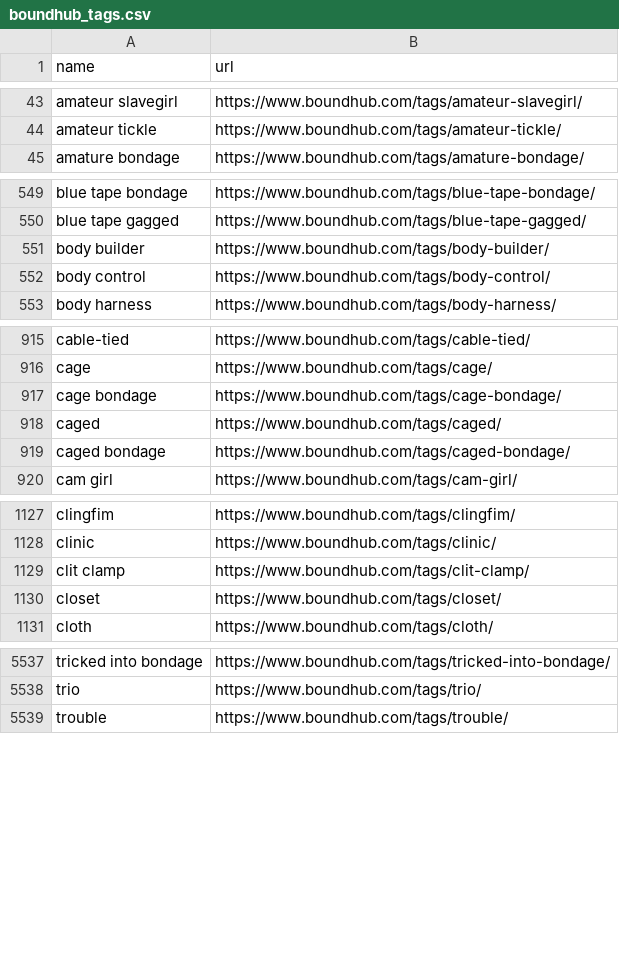
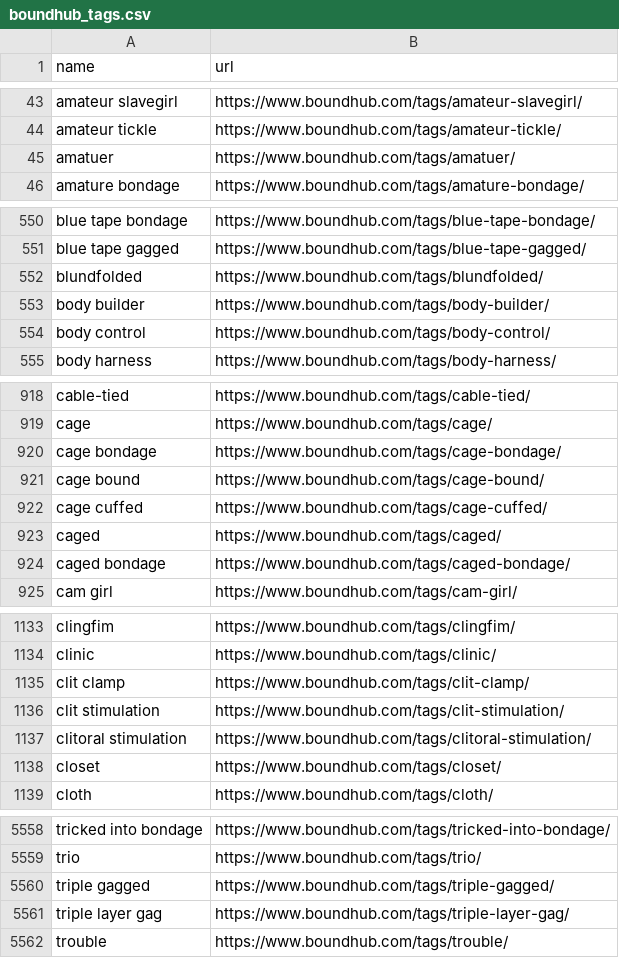
Before and after one commit to stepney141/favs, a CSV file: boundhub/boundhub_tags.csv, drawn as a sheet; only a part is shown, gaps mark what is left out; the diff covers the shown part only; the diff names each change by its address in the sheet, - before the commit and + after, or states it on an @@ line.

```diff
--- a/boundhub/boundhub_tags.csv
+++ b/boundhub/boundhub_tags.csv
+row 45: amatuer | https://www.boundhub.com/tags/amatuer/
+row 552: blundfolded | https://www.boundhub.com/tags/blundfolded/
+row 921: cage bound | https://www.boundhub.com/tags/cage-bound/
+row 922: cage cuffed | https://www.boundhub.com/tags/cage-cuffed/
+row 1136: clit stimulation | https://www.boundhub.com/tags/clit-stimulation/
+row 1137: clitoral stimulation | https://www.boundhub.com/tags/clitoral-stimulation/
+row 5560: triple gagged | https://www.boundhub.com/tags/triple-gagged/
+row 5561: triple layer gag | https://www.boundhub.com/tags/triple-layer-gag/
```
Also changed, not shown: 23 added rows and 1 removed row elsewhere in this file, boundhub/boundhub_faved_movies.csv, github_stars/starred_gists.csv, 8 other files.
